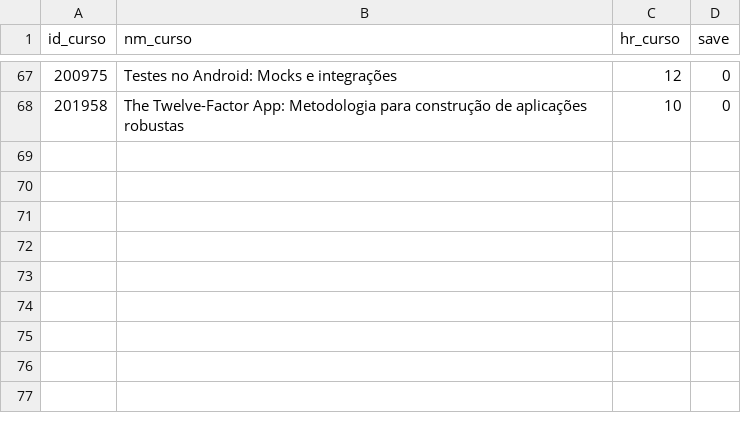
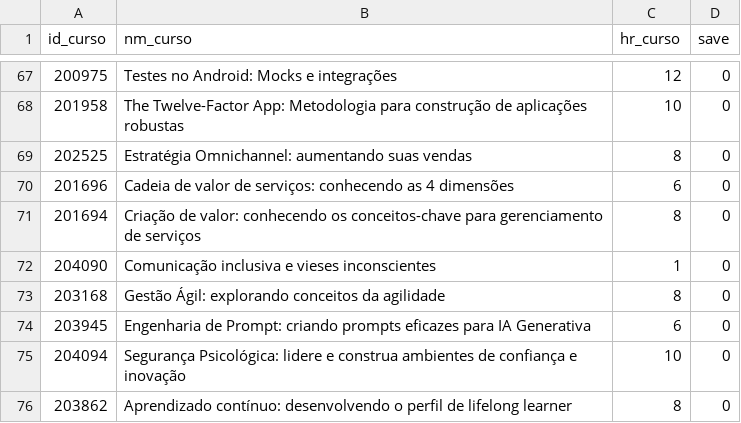
Before and after one commit to RealRogerioSB/PyCharm, a CSV file: src/unibb.csv, drawn as a sheet; only a part is shown, gaps mark what is left out.

```diff
--- a/src/unibb.csv
+++ b/src/unibb.csv
@@ -68 +68,9 @@ id_curso,nm_curso,hr_curso,save
 201958,The Twelve-Factor App: Metodologia para construção de aplicações robustas,10,0
+202525,Estratégia Omnichannel: aumentando suas vendas,8,0
+201696,Cadeia de valor de serviços: conhecendo as 4 dimensões,6,0
+201694,Criação de valor: conhecendo os conceitos-chave para gerenciamento de serviços,8,0
+204090,Comunicação inclusiva e vieses inconscientes,1,0
+203168,Gestão Ágil: explorando conceitos da agilidade,8,0
+203945,Engenharia de Prompt: criando prompts eficazes para IA Generativa,6,0
+204094,Segurança Psicológica: lidere e construa ambientes de confiança e inovação,10,0
+203862,Aprendizado contínuo: desenvolvendo o perfil de lifelong learner,8,0
```
Also changed, not shown: 1 other file.
